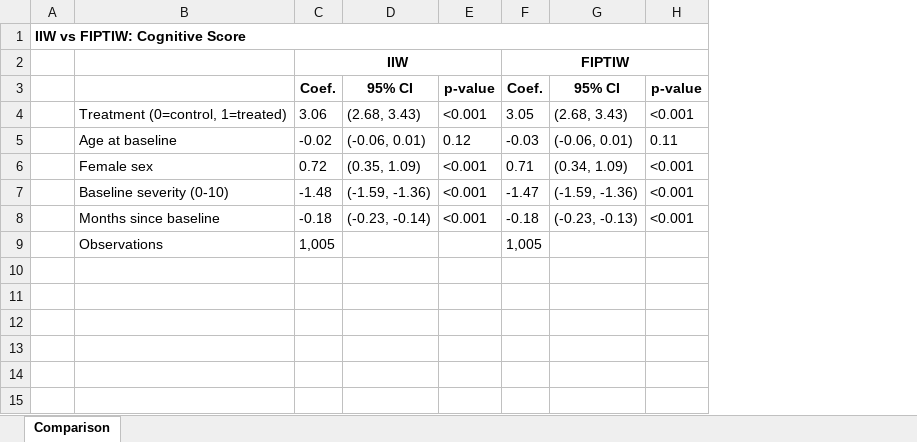
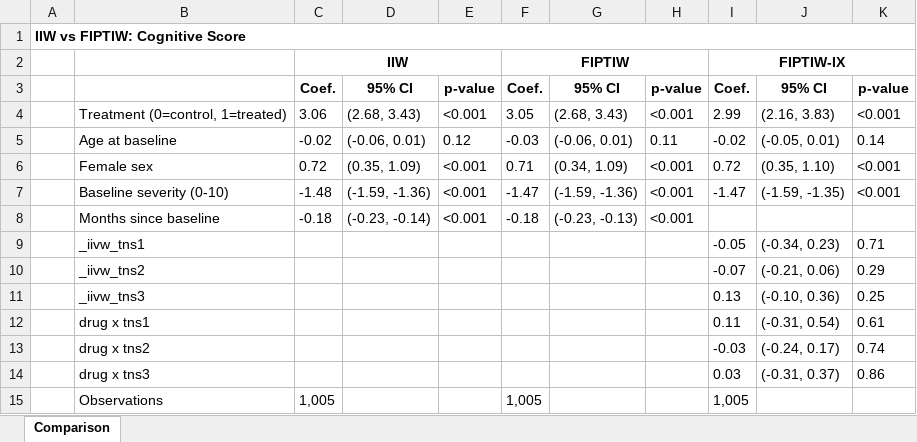
Before and after one commit to tpcopeland/Stata-Tools, an Excel workbook: iivw/demo/iivw_results.xlsx, sheet Comparison, drawn as a sheet; values as stored, in another font and other column widths than the file's, no borders; the diff names each change by its address in the sheet, - before the commit and + after, or states it on an @@ line.

Commit message:
Add iivw_fit interaction() option and expand QA tests to v1.1.0

```diff
--- a/iivw/demo/iivw_results.xlsx (sheet Comparison)
+++ b/iivw/demo/iivw_results.xlsx (sheet Comparison)
+column I, rows 2-7: FIPTIW-IX | Coef. | 2.99 | -0.02 | 0.72 | -1.47; row 15: 1,005
+column J, rows 3-7: 95% CI | (2.16, 3.83) | (-0.05, 0.01) | (0.35, 1.10) | (-1.59, -1.35)
+column K, rows 3-7: p-value | <0.001 | 0.14 | <0.001 | <0.001
+row 9:  | _iivw_tns1 |  |  |  |  |  |  | -0.05 | (-0.34, 0.23) | 0.71
+row 10:  | _iivw_tns2 |  |  |  |  |  |  | -0.07 | (-0.21, 0.06) | 0.29
+row 11:  | _iivw_tns3 |  |  |  |  |  |  | 0.13 | (-0.10, 0.36) | 0.25
+row 12:  | drug x tns1 |  |  |  |  |  |  | 0.11 | (-0.31, 0.54) | 0.61
+row 13:  | drug x tns2 |  |  |  |  |  |  | -0.03 | (-0.24, 0.17) | 0.74
+row 14:  | drug x tns3 |  |  |  |  |  |  | 0.03 | (-0.31, 0.37) | 0.86
```
Also changed, not shown: 8 other files.
